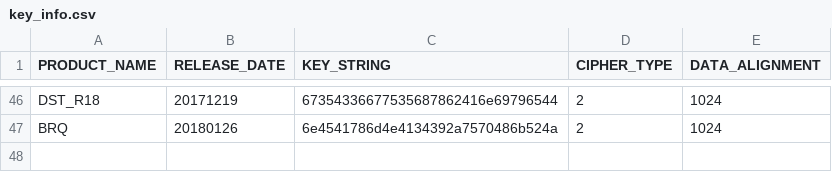
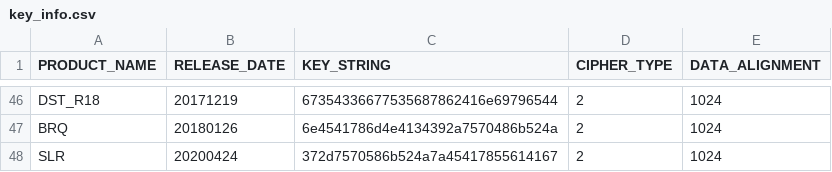
Before and after one commit to renny1398/excamdat, a CSV file: key_info.csv, drawn as a sheet; only a part is shown, gaps mark what is left out.

```diff
--- a/key_info.csv
+++ b/key_info.csv
@@ -47 +47,2 @@ DST_R18,20171219,67354336677535687862416e69796544,2,1024
 BRQ,20180126,6e4541786d4e4134392a7570486b524a,2,1024
+SLR,20200424,372d7570586b524a7a45417855614167,2,1024
```
Also changed, not shown: 1 other file.
